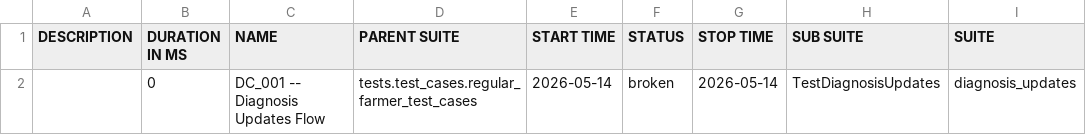
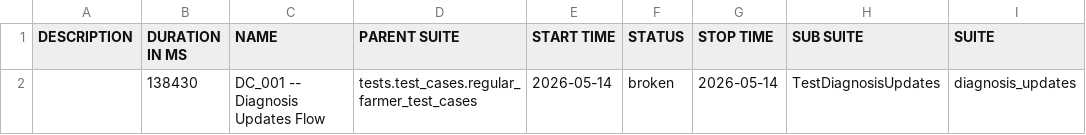
Before and after one commit to Pramodpulicherla-279/test-automation-platform, a CSV file: allure-report/data/suites.csv, drawn as a sheet; only a part is shown; the diff names each change by its address in the sheet, - before the commit and + after, or states it on an @@ line.

Commit message:
allure-report-14569042

```diff
--- a/allure-report/data/suites.csv
+++ b/allure-report/data/suites.csv
-B2 (DURATION IN MS): 0
+B2 (DURATION IN MS): 138430
```
Also changed, not shown: 25 other files.
